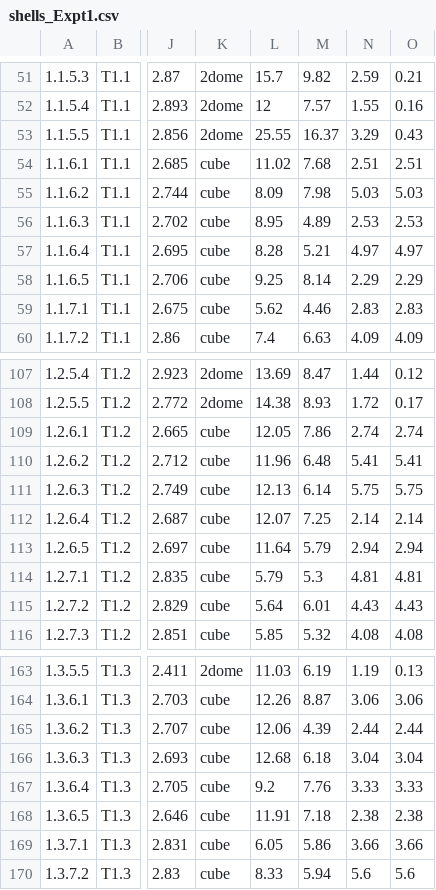
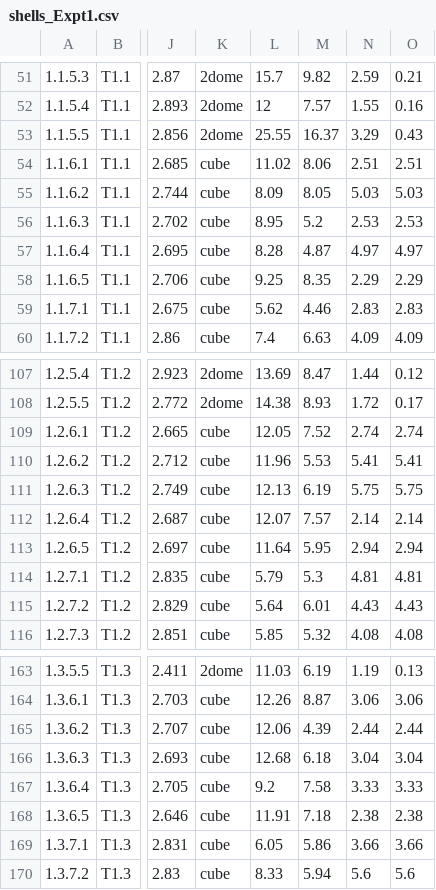
Before and after one commit to MikaylaSchmidt/O-A-Dissolution-Data, a CSV file: Raw Data/shells_Expt1.csv, drawn as a sheet; only a part is shown, gaps mark what is left out; the diff names each change by its address in the sheet, - before the commit and + after, or states it on an @@ line.

```diff
--- a/Raw Data/shells_Expt1.csv
+++ b/Raw Data/shells_Expt1.csv
-M54: 7.68
+M54: 8.06
-M55: 7.98
+M55: 8.05
-M56: 4.89
+M56: 5.2
-M57: 5.21
+M57: 4.87
-M58: 8.14
+M58: 8.35
-M109: 7.86
+M109: 7.52
-M110: 6.48
+M110: 5.53
-M111: 6.14
+M111: 6.19
-M112: 7.25
+M112: 7.57
-M113: 5.79
+M113: 5.95
-M167: 7.76
+M167: 7.58
```
Also changed, not shown: Raw Data/shells_Expt2.csv, Raw Data/shells_Expt4.csv.
